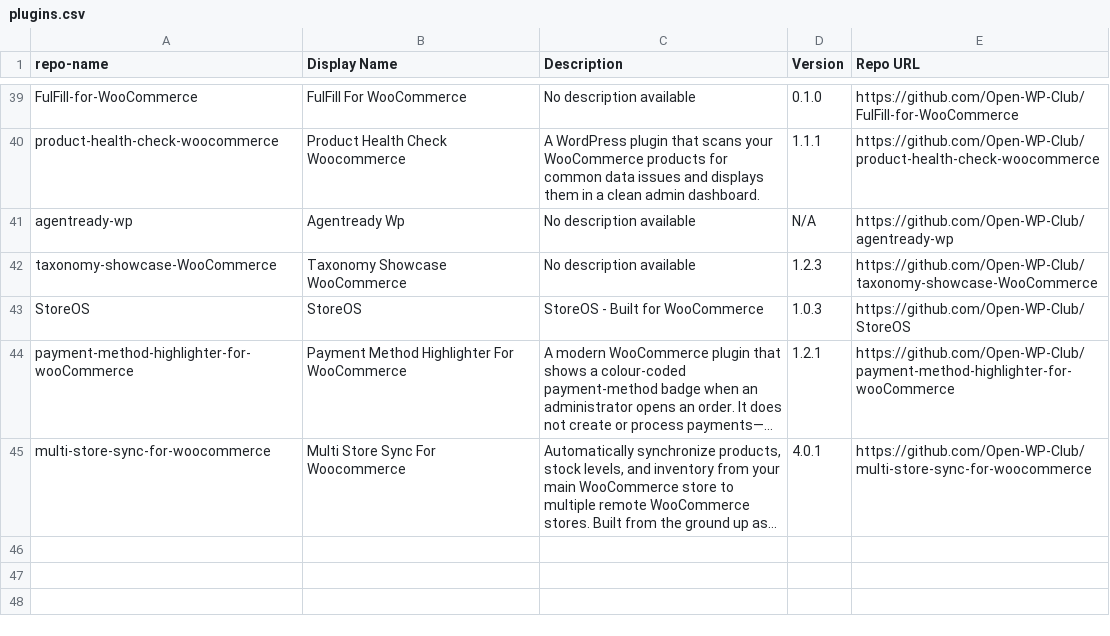
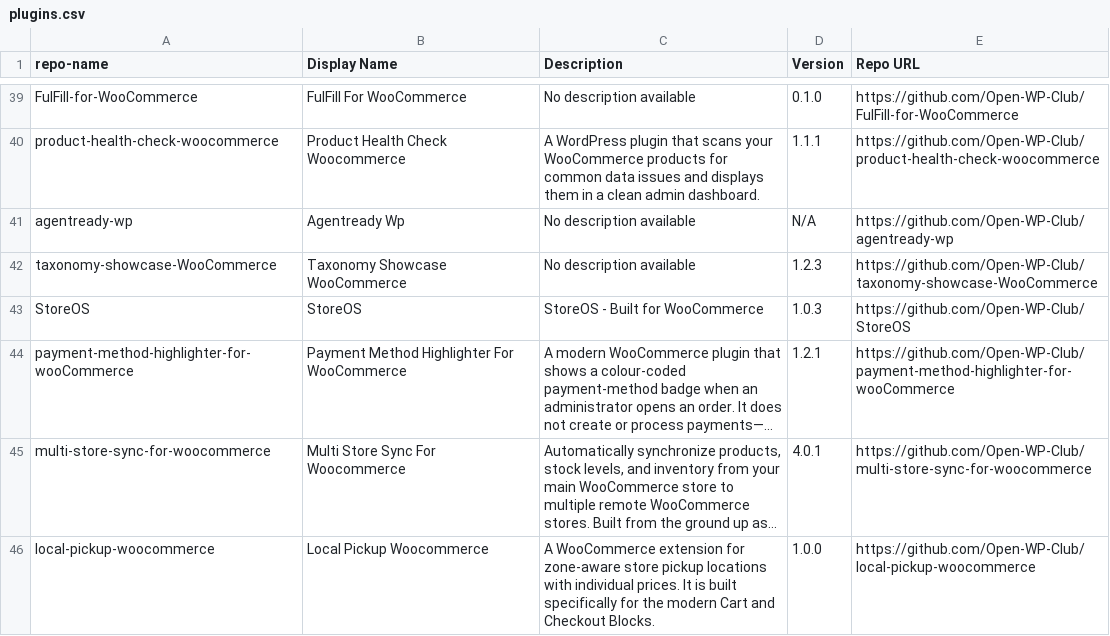
Before and after one commit to Open-WP-Club/.github, a CSV file: plugins.csv, drawn as a sheet; only a part is shown, gaps mark what is left out; long unchanged cells end in …; the diff names each change by its address in the sheet, - before the commit and + after, or states it on an @@ line.

```diff
--- a/plugins.csv
+++ b/plugins.csv
+row 46: local-pickup-woocommerce | Local Pickup Woocommerce | A WooCommerce extension for zone-aware store pickup locations with individual prices. It is built specifically for the modern Cart and Checkout Blocks. | 1.0.0 | https://github.com/Open-WP-Club/local-pickup-woocommerce
```
Also changed, not shown: 13 other files.
